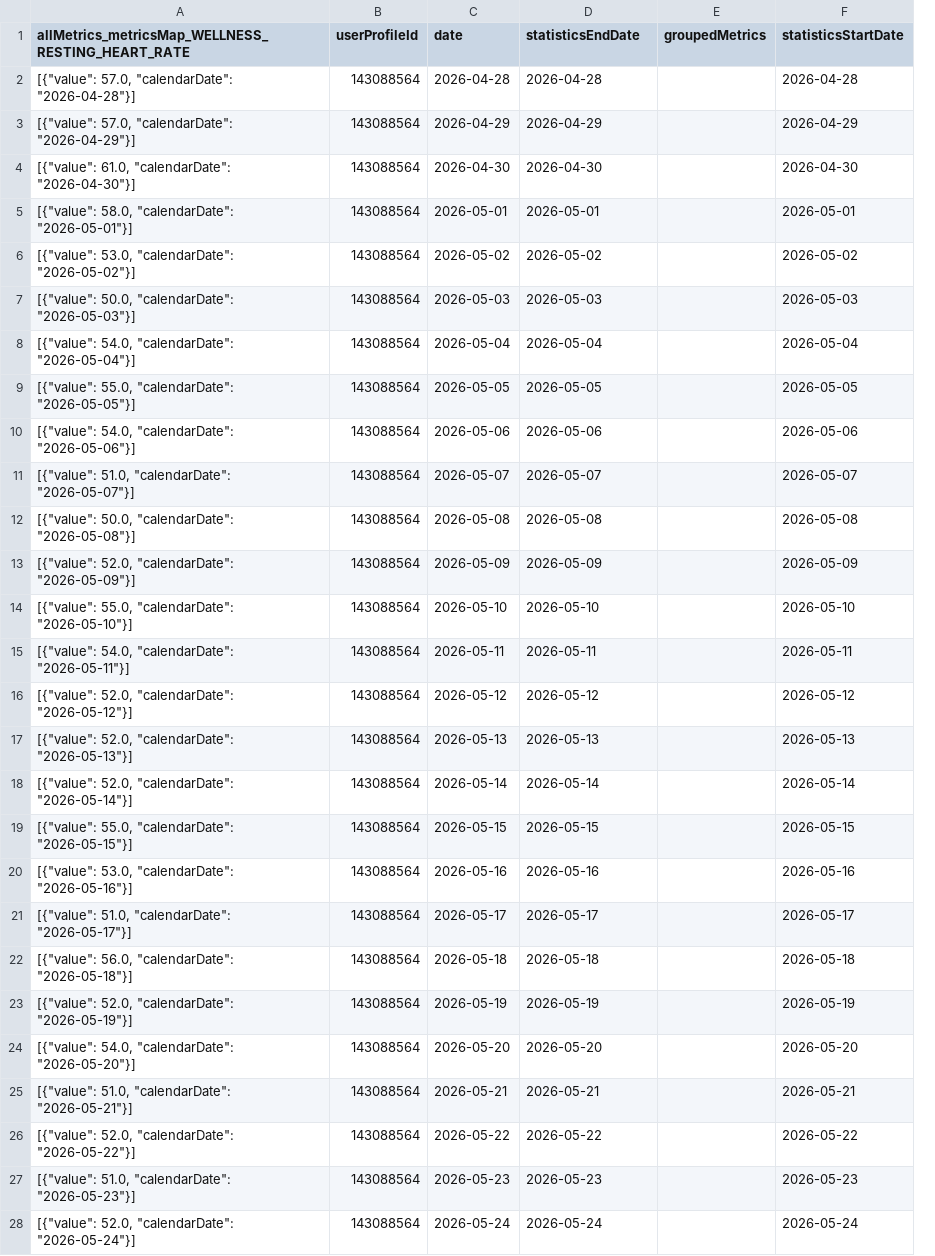
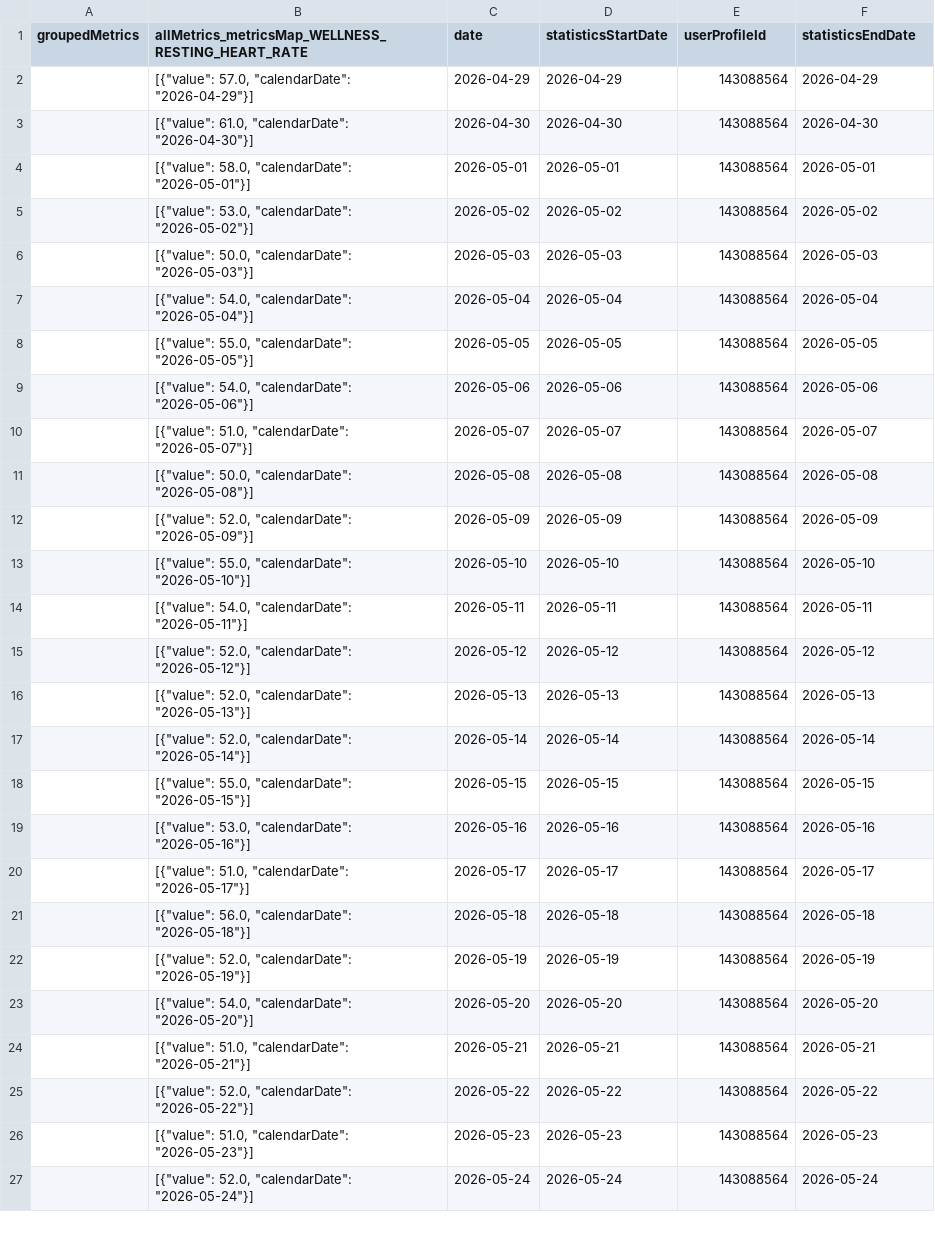
Before and after one commit to MacGoesRunning/garmin-data-MacGoesRunning, a CSV file: resting_heart_rate.csv, drawn as a sheet; only a part is shown; removed rows and columns are numbered as before the commit, all else as after; the diff covers the shown part only; the diff names each change by its address in the sheet, - before the commit and + after, or states it on an @@ line.

```diff
--- a/resting_heart_rate.csv
+++ b/resting_heart_rate.csv
+column A (groupedMetrics), empty
-column B (userProfileId), rows 3-28: all 143088564
-D1: statisticsEndDate
+D1: statisticsStartDate
-E1: groupedMetrics
+E1: userProfileId
-F1: statisticsStartDate
+F1: statisticsEndDate
-row 2: [{"value": 57.0, "calendarDate": "2026-04-28"}] | 143088564 | 2026-04-28 | 2026-04-28 |  | 2026-04-28
-E2:E27 (userProfileId): (empty)
+E2:E27 (userProfileId): 143088564
```
Also changed, not shown: 1 added row and 64 edited cells elsewhere in this file, activities.csv, body_composition.csv, 6 other files.
